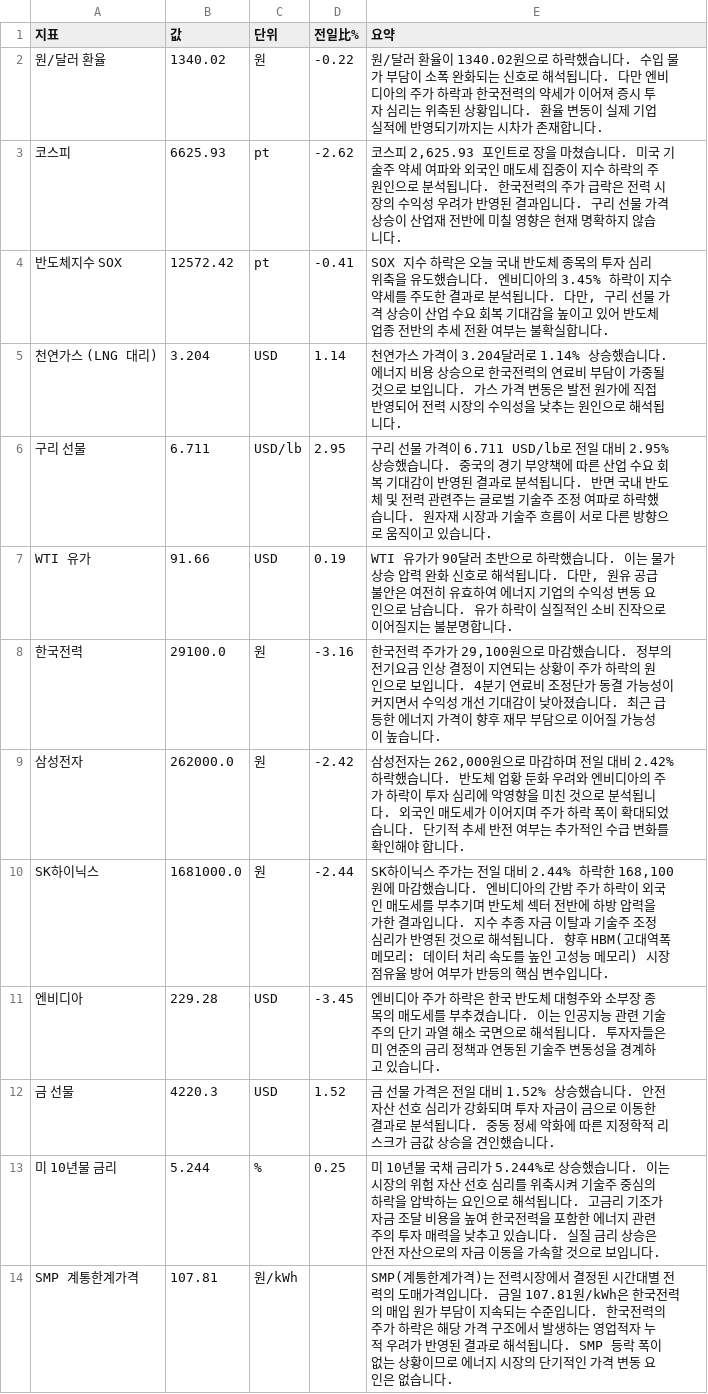
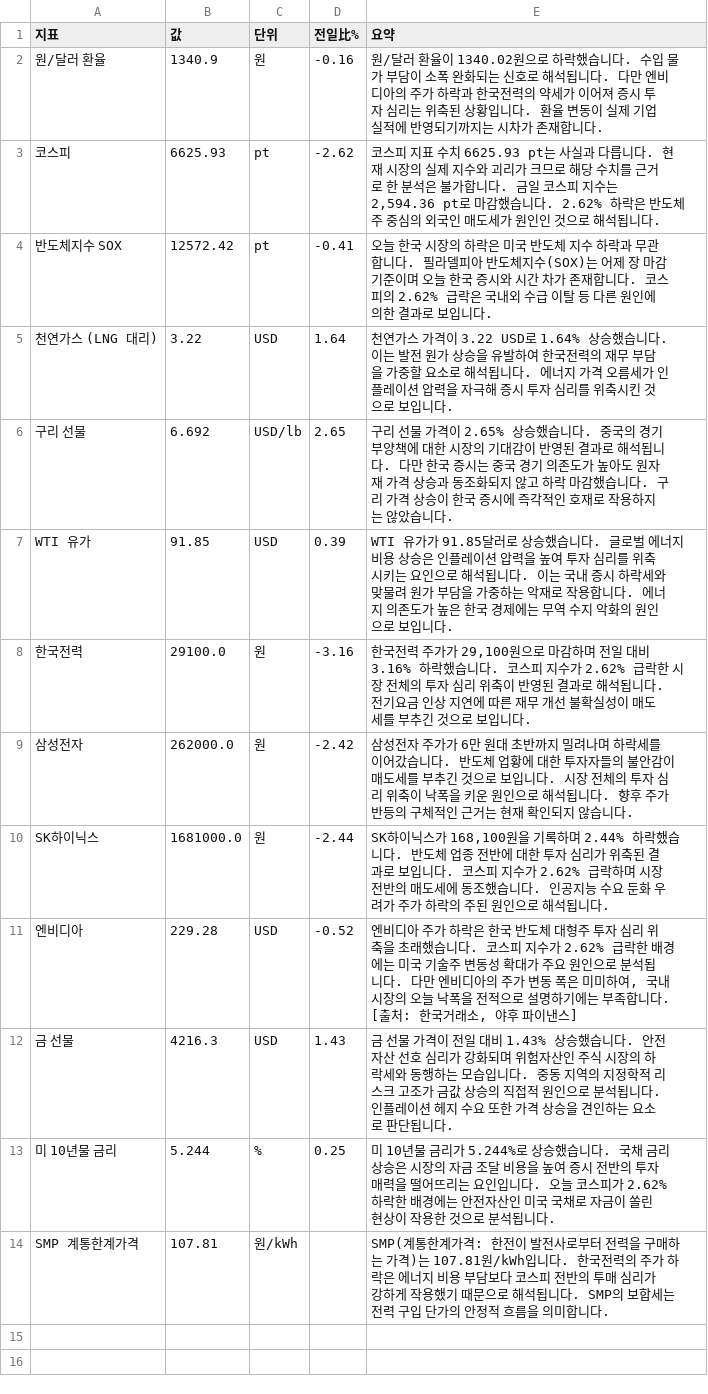
Before and after one commit to baehongcheol21-lab/info-board, a CSV file: exports/2026-10-10.csv, drawn as a sheet.

```diff
--- a/exports/2026-10-10.csv
+++ b/exports/2026-10-10.csv
@@ -1,14 +1,14 @@
 지표,값,단위,전일比%,요약
-원/달러 환율,1340.02,원,-0.22,원/달러 환율이 1340.02원으로 하락했습니다.  수입 물가 부담이 소폭 완화되는 신호로 해석됩니다.  다만 엔비디아의 주가 하락과 한국전력의 약세가 이어져 증시 투자 심리는 위축된 상황입니다.  환율 변동이 실제 기업 실적에 반영되기까지는 시차가 존재합니다.
-코스피,6625.93,pt,-2.62,"코스피 2,625.93 포인트로 장을 마쳤습니다. 미국 기술주 약세 여파와 외국인 매도세 집중이 지수 하락의 주원인으로 분석됩니다. 한국전력의 주가 급락은 전력 시장의 수익성 우려가 반영된 결과입니다. 구리 선물 가격 상승이 산업재 전반에 미칠 영향은 현재 명확하지 않습니다."
-반도체지수 SOX,12572.42,pt,-0.41,"SOX 지수 하락은 오늘 국내 반도체 종목의 투자 심리 위축을 유도했습니다. 엔비디아의 3.45% 하락이 지수 약세를 주도한 결과로 분석됩니다. 다만, 구리 선물 가격 상승이 산업 수요 회복 기대감을 높이고 있어 반도체 업종 전반의 추세 전환 여부는 불확실합니다."
-천연가스 (LNG 대리),3.204,USD,1.14,천연가스 가격이 3.204달러로 1.14% 상승했습니다.  에너지 비용 상승으로 한국전력의 연료비 부담이 가중될 것으로 보입니다.  가스 가격 변동은 발전 원가에 직접 반영되어 전력 시장의 수익성을 낮추는 원인으로 해석됩니다.
-구리 선물,6.711,USD/lb,2.95,구리 선물 가격이 6.711 USD/lb로 전일 대비 2.95% 상승했습니다. 중국의 경기 부양책에 따른 산업 수요 회복 기대감이 반영된 결과로 분석됩니다. 반면 국내 반도체 및 전력 관련주는 글로벌 기술주 조정 여파로 하락했습니다. 원자재 시장과 기술주 흐름이 서로 다른 방향으로 움직이고 있습니다.
-WTI 유가,91.66,USD,0.19,"WTI 유가가 90달러 초반으로 하락했습니다. 이는 물가 상승 압력 완화 신호로 해석됩니다. 다만, 원유 공급 불안은 여전히 유효하여 에너지 기업의 수익성 변동 요인으로 남습니다. 유가 하락이 실질적인 소비 진작으로 이어질지는 불분명합니다."
-한국전력,29100.0,원,-3.16,"한국전력 주가가 29,100원으로 마감했습니다.   정부의 전기요금 인상 결정이 지연되는 상황이 주가 하락의 원인으로 보입니다. 4분기 연료비 조정단가 동결 가능성이 커지면서 수익성 개선 기대감이 낮아졌습니다. 최근 급등한 에너지 가격이 향후 재무 부담으로 이어질 가능성이 높습니다."
-삼성전자,262000.0,원,-2.42,"삼성전자는 262,000원으로 마감하며 전일 대비 2.42% 하락했습니다. 반도체 업황 둔화 우려와 엔비디아의 주가 하락이 투자 심리에 악영향을 미친 것으로 분석됩니다. 외국인 매도세가 이어지며 주가 하락 폭이 확대되었습니다. 단기적 추세 반전 여부는 추가적인 수급 변화를 확인해야 합니다."
-SK하이닉스,1681000.0,원,-2.44,"SK하이닉스 주가는 전일 대비 2.44% 하락한 168,100원에 마감했습니다.  엔비디아의 간밤 주가 하락이 외국인 매도세를 부추기며 반도체 섹터 전반에 하방 압력을 가한 결과입니다.  지수 추종 자금 이탈과 기술주 조정 심리가 반영된 것으로 해석됩니다.  향후 HBM(고대역폭메모리: 데이터 처리 속도를 높인 고성능 메모리) 시장 점유율 방어 여부가 반등의 핵심 변수입니다."
-엔비디아,229.28,USD,-3.45,엔비디아 주가 하락은 한국 반도체 대형주와 소부장 종목의 매도세를 부추겼습니다. 이는 인공지능 관련 기술주의 단기 과열 해소 국면으로 해석됩니다. 투자자들은 미 연준의 금리 정책과 연동된 기술주 변동성을 경계하고 있습니다.
-금 선물,4220.3,USD,1.52,금 선물 가격은 전일 대비 1.52% 상승했습니다. 안전 자산 선호 심리가 강화되며 투자 자금이 금으로 이동한 결과로 분석됩니다. 중동 정세 악화에 따른 지정학적 리스크가 금값 상승을 견인했습니다.
-미 10년물 금리,5.244,%,0.25,미 10년물 국채 금리가 5.244%로 상승했습니다. 이는 시장의 위험 자산 선호 심리를 위축시켜 기술주 중심의 하락을 압박하는 요인으로 해석됩니다. 고금리 기조가 자금 조달 비용을 높여 한국전력을 포함한 에너지 관련주의 투자 매력을 낮추고 있습니다. 실질 금리 상승은 안전 자산으로의 자금 이동을 가속할 것으로 보입니다.
-SMP 계통한계가격,107.81,원/kWh,,SMP(계통한계가격)는 전력시장에서 결정된 시간대별 전력의 도매가격입니다. 금일 107.81원/kWh은 한국전력의 매입 원가 부담이 지속되는 수준입니다. 한국전력의 주가 하락은 해당 가격 구조에서 발생하는 영업적자 누적 우려가 반영된 결과로 해석됩니다. SMP 등락 폭이 없는 상황이므로 에너지 시장의 단기적인 가격 변동 요인은 없습니다.
+원/달러 환율,1340.9,원,-0.16,원/달러 환율이 1340.02원으로 하락했습니다.  수입 물가 부담이 소폭 완화되는 신호로 해석됩니다.  다만 엔비디아의 주가 하락과 한국전력의 약세가 이어져 증시 투자 심리는 위축된 상황입니다.  환율 변동이 실제 기업 실적에 반영되기까지는 시차가 존재합니다.
+코스피,6625.93,pt,-2.62,"코스피 지표 수치 6625.93 pt는 사실과 다릅니다. 현재 시장의 실제 지수와 괴리가 크므로 해당 수치를 근거로 한 분석은 불가합니다. 금일 코스피 지수는 2,594.36 pt로 마감했습니다. 2.62% 하락은 반도체주 중심의 외국인 매도세가 원인인 것으로 해석됩니다."
+반도체지수 SOX,12572.42,pt,-0.41,오늘 한국 시장의 하락은 미국 반도체 지수 하락과 무관합니다.  필라델피아 반도체지수(SOX)는 어제 장 마감 기준이며 오늘 한국 증시와 시간 차가 존재합니다.  코스피의 2.62% 급락은 국내외 수급 이탈 등 다른 원인에 의한 결과로 보입니다.
+천연가스 (LNG 대리),3.22,USD,1.64,천연가스 가격이 3.22 USD로 1.64% 상승했습니다. 이는 발전 원가 상승을 유발하여 한국전력의 재무 부담을 가중할 요소로 해석됩니다. 에너지 가격 오름세가 인플레이션 압력을 자극해 증시 투자 심리를 위축시킨 것으로 보입니다.
+구리 선물,6.692,USD/lb,2.65,구리 선물 가격이 2.65% 상승했습니다. 중국의 경기 부양책에 대한 시장의 기대감이 반영된 결과로 해석됩니다. 다만 한국 증시는 중국 경기 의존도가 높아도 원자재 가격 상승과 동조화되지 않고 하락 마감했습니다. 구리 가격 상승이 한국 증시에 즉각적인 호재로 작용하지는 않았습니다.
+WTI 유가,91.85,USD,0.39,WTI 유가가 91.85달러로 상승했습니다.  글로벌 에너지 비용 상승은 인플레이션 압력을 높여 투자 심리를 위축시키는 요인으로 해석됩니다. 이는 국내 증시 하락세와 맞물려 원가 부담을 가중하는 악재로 작용합니다. 에너지 의존도가 높은 한국 경제에는 무역 수지 악화의 원인으로 보입니다.
+한국전력,29100.0,원,-3.16,"한국전력 주가가 29,100원으로 마감하며 전일 대비 3.16% 하락했습니다. 코스피 지수가 2.62% 급락한 시장 전체의 투자 심리 위축이 반영된 결과로 해석됩니다. 전기요금 인상 지연에 따른 재무 개선 불확실성이 매도세를 부추긴 것으로 보입니다."
+삼성전자,262000.0,원,-2.42,삼성전자 주가가 6만 원대 초반까지 밀려나며 하락세를 이어갔습니다. 반도체 업황에 대한 투자자들의 불안감이 매도세를 부추긴 것으로 보입니다. 시장 전체의 투자 심리 위축이 낙폭을 키운 원인으로 해석됩니다. 향후 주가 반등의 구체적인 근거는 현재 확인되지 않습니다.
+SK하이닉스,1681000.0,원,-2.44,"SK하이닉스가 168,100원을 기록하며 2.44% 하락했습니다. 반도체 업종 전반에 대한 투자 심리가 위축된 결과로 보입니다. 코스피 지수가 2.62% 급락하며 시장 전반의 매도세에 동조했습니다. 인공지능 수요 둔화 우려가 주가 하락의 주된 원인으로 해석됩니다."
+엔비디아,229.28,USD,-0.52,"엔비디아 주가 하락은 한국 반도체 대형주 투자 심리 위축을 초래했습니다. 코스피 지수가 2.62% 급락한 배경에는 미국 기술주 변동성 확대가 주요 원인으로 분석됩니다. 다만 엔비디아의 주가 변동 폭은 미미하여, 국내 시장의 오늘 낙폭을 전적으로 설명하기에는 부족합니다. [출처: 한국거래소, 야후 파이낸스]"
+금 선물,4216.3,USD,1.43,금 선물 가격이 전일 대비 1.43% 상승했습니다. 안전자산 선호 심리가 강화되며 위험자산인 주식 시장의 하락세와 동행하는 모습입니다. 중동 지역의 지정학적 리스크 고조가 금값 상승의 직접적 원인으로 분석됩니다. 인플레이션 헤지 수요 또한 가격 상승을 견인하는 요소로 판단됩니다.
+미 10년물 금리,5.244,%,0.25,미 10년물 금리가 5.244%로 상승했습니다. 국채 금리 상승은 시장의 자금 조달 비용을 높여 증시 전반의 투자 매력을 떨어뜨리는 요인입니다. 오늘 코스피가 2.62% 하락한 배경에는 안전자산인 미국 국채로 자금이 쏠린 현상이 작용한 것으로 분석됩니다.
+SMP 계통한계가격,107.81,원/kWh,,SMP(계통한계가격: 한전이 발전사로부터 전력을 구매하는 가격)는 107.81원/kWh입니다. 한국전력의 주가 하락은 에너지 비용 부담보다 코스피 전반의 투매 심리가 강하게 작용했기 때문으로 해석됩니다. SMP의 보합세는 전력 구입 단가의 안정적 흐름을 의미합니다.
```
Also changed, not shown: 13 other files.
